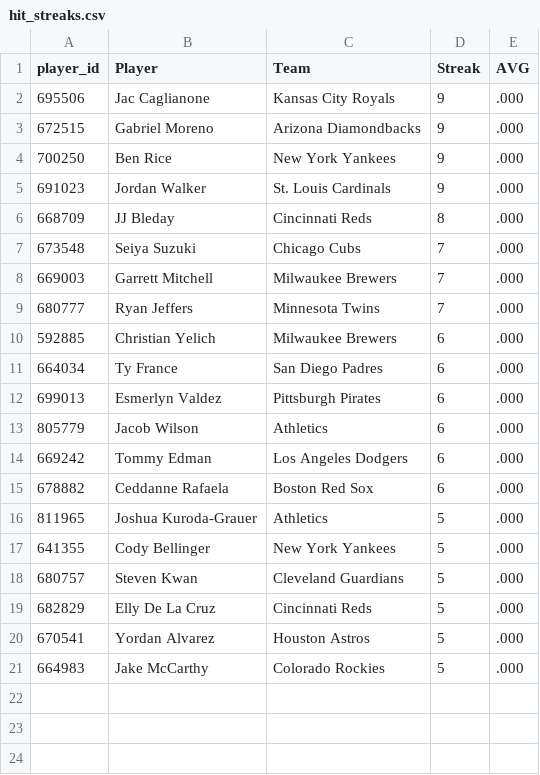
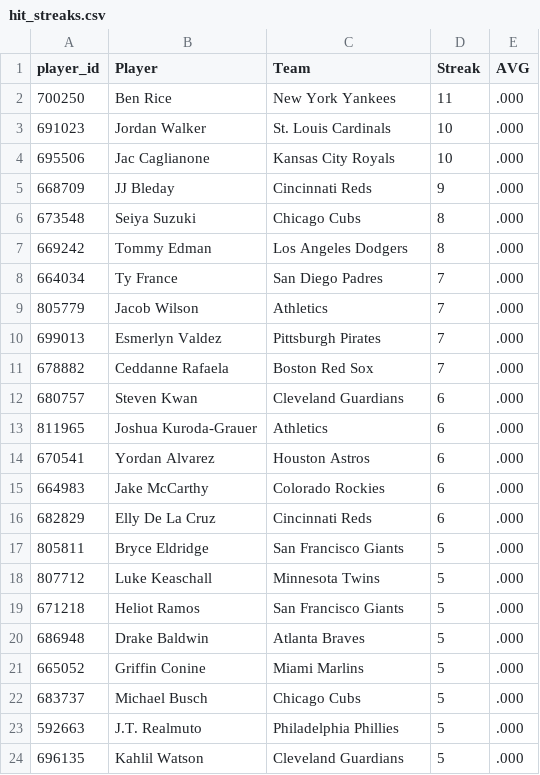
Before and after one commit to HitByOne/mlb-dashboard, a CSV file: data/hit_streaks.csv, drawn as a sheet; only a part is shown; the diff covers the shown part only.

```diff
--- a/data/hit_streaks.csv
+++ b/data/hit_streaks.csv
@@ -1,21 +1,24 @@
 player_id,Player,Team,Streak,AVG
-695506,Jac Caglianone,Kansas City Royals,9,.000
-672515,Gabriel Moreno,Arizona Diamondbacks,9,.000
-700250,Ben Rice,New York Yankees,9,.000
-691023,Jordan Walker,St. Louis Cardinals,9,.000
-668709,JJ Bleday,Cincinnati Reds,8,.000
-673548,Seiya Suzuki,Chicago Cubs,7,.000
-669003,Garrett Mitchell,Milwaukee Brewers,7,.000
-680777,Ryan Jeffers,Minnesota Twins,7,.000
-592885,Christian Yelich,Milwaukee Brewers,6,.000
-664034,Ty France,San Diego Padres,6,.000
-699013,Esmerlyn Valdez,Pittsburgh Pirates,6,.000
-805779,Jacob Wilson,Athletics,6,.000
-669242,Tommy Edman,Los Angeles Dodgers,6,.000
-678882,Ceddanne Rafaela,Boston Red Sox,6,.000
-811965,Joshua Kuroda-Grauer,Athletics,5,.000
-641355,Cody Bellinger,New York Yankees,5,.000
-680757,Steven Kwan,Cleveland Guardians,5,.000
-682829,Elly De La Cruz,Cincinnati Reds,5,.000
-670541,Yordan Alvarez,Houston Astros,5,.000
-664983,Jake McCarthy,Colorado Rockies,5,.000
+700250,Ben Rice,New York Yankees,11,.000
+691023,Jordan Walker,St. Louis Cardinals,10,.000
+695506,Jac Caglianone,Kansas City Royals,10,.000
+668709,JJ Bleday,Cincinnati Reds,9,.000
+673548,Seiya Suzuki,Chicago Cubs,8,.000
+669242,Tommy Edman,Los Angeles Dodgers,8,.000
+664034,Ty France,San Diego Padres,7,.000
+805779,Jacob Wilson,Athletics,7,.000
+699013,Esmerlyn Valdez,Pittsburgh Pirates,7,.000
+678882,Ceddanne Rafaela,Boston Red Sox,7,.000
+680757,Steven Kwan,Cleveland Guardians,6,.000
+811965,Joshua Kuroda-Grauer,Athletics,6,.000
+670541,Yordan Alvarez,Houston Astros,6,.000
+664983,Jake McCarthy,Colorado Rockies,6,.000
+682829,Elly De La Cruz,Cincinnati Reds,6,.000
+805811,Bryce Eldridge,San Francisco Giants,5,.000
+807712,Luke Keaschall,Minnesota Twins,5,.000
+671218,Heliot Ramos,San Francisco Giants,5,.000
+686948,Drake Baldwin,Atlanta Braves,5,.000
+665052,Griffin Conine,Miami Marlins,5,.000
+683737,Michael Busch,Chicago Cubs,5,.000
+592663,J.T. Realmuto,Philadelphia Phillies,5,.000
+696135,Kahlil Watson,Cleveland Guardians,5,.000
```
Also changed, not shown: 1 added row elsewhere in this file, data/hot_cold.csv, data/hr_leaders.csv, 15 other files.
